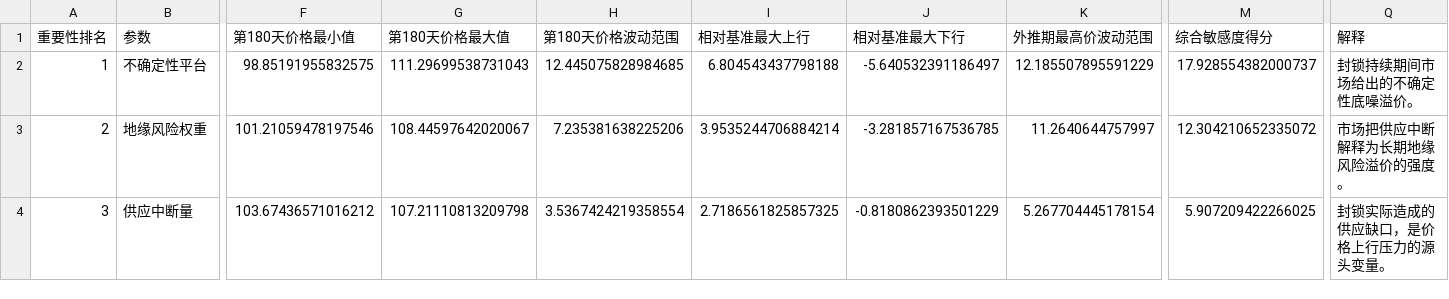
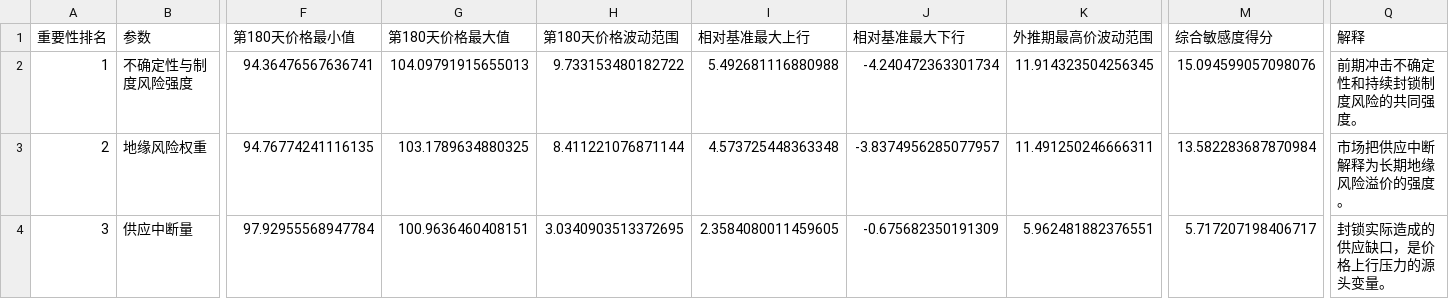
Before and after one commit to Timcai06/-A-, a CSV file: output/sensitivity/阶段6_参数重要性排序.csv, drawn as a sheet; only a part is shown, gaps mark what is left out; the diff covers the shown part only; the diff names each change by its address in the sheet, - before the commit and + after, or states it on an @@ line.

```diff
--- a/output/sensitivity/阶段6_参数重要性排序.csv
+++ b/output/sensitivity/阶段6_参数重要性排序.csv
-B2 (参数): 不确定性平台
+B2 (参数): 不确定性与制度风险强度
-F2 (第180天价格最小值): 98.85191955832575
+F2 (第180天价格最小值): 94.36476567636741
-G2 (第180天价格最大值): 111.29699538731043
+G2 (第180天价格最大值): 104.09791915655013
-H2 (第180天价格波动范围): 12.445075828984685
+H2 (第180天价格波动范围): 9.733153480182722
-I2 (相对基准最大上行): 6.804543437798188
+I2 (相对基准最大上行): 5.492681116880988
-J2 (相对基准最大下行): -5.640532391186497
+J2 (相对基准最大下行): -4.240472363301734
-K2 (外推期最高价波动范围): 12.185507895591229
+K2 (外推期最高价波动范围): 11.914323504256345
-M2 (综合敏感度得分): 17.928554382000737
+M2 (综合敏感度得分): 15.094599057098076
-Q2 (解释): 封锁持续期间市场给出的不确定性底噪溢价。
+Q2 (解释): 前期冲击不确定性和持续封锁制度风险的共同强度。
-F3 (第180天价格最小值): 101.21059478197546
+F3 (第180天价格最小值): 94.76774241116135
-G3 (第180天价格最大值): 108.44597642020067
+G3 (第180天价格最大值): 103.1789634880325
-H3 (第180天价格波动范围): 7.235381638225206
+H3 (第180天价格波动范围): 8.411221076871144
-I3 (相对基准最大上行): 3.9535244706884214
+I3 (相对基准最大上行): 4.573725448363348
-J3 (相对基准最大下行): -3.281857167536785
+J3 (相对基准最大下行): -3.8374956285077957
-K3 (外推期最高价波动范围): 11.2640644757997
+K3 (外推期最高价波动范围): 11.491250246666311
-M3 (综合敏感度得分): 12.304210652335072
+M3 (综合敏感度得分): 13.582283687870984
-F4 (第180天价格最小值): 103.67436571016212
+F4 (第180天价格最小值): 97.92955568947784
-G4 (第180天价格最大值): 107.21110813209798
+G4 (第180天价格最大值): 100.9636460408151
-H4 (第180天价格波动范围): 3.5367424219358554
+H4 (第180天价格波动范围): 3.0340903513372695
-I4 (相对基准最大上行): 2.7186561825857325
+I4 (相对基准最大上行): 2.3584080011459605
-J4 (相对基准最大下行): -0.8180862393501229
+J4 (相对基准最大下行): -0.675682350191309
-K4 (外推期最高价波动范围): 5.267704445178154
+K4 (外推期最高价波动范围): 5.962481882376551
-M4 (综合敏感度得分): 5.907209422266025
+M4 (综合敏感度得分): 5.717207198406717
```
Also changed, not shown: 89 edited cells elsewhere in this file, output/scenarios/三情景关键指标.csv, output/sensitivity/阶段6_敏感性分析结果.csv, 17 other files.
